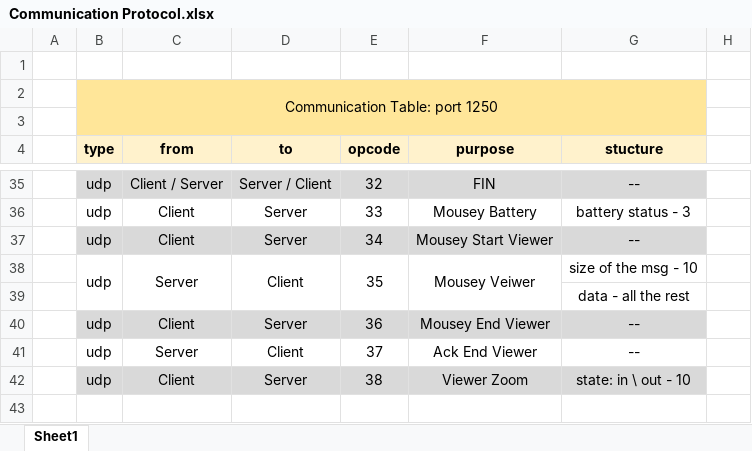
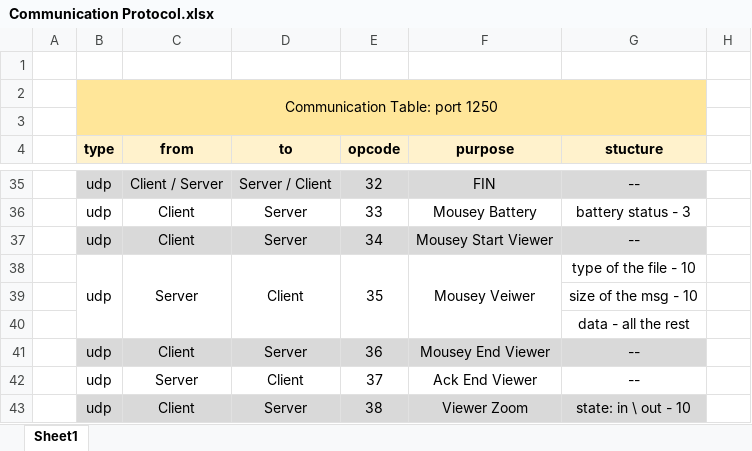
Before and after one commit to avraham101/Mousey-3.0, an Excel workbook: Docs/Communication Protocol.xlsx, sheet Sheet1, drawn as a sheet; only a part is shown, gaps mark what is left out; values as stored, in another font and other column widths than the file's, no borders; the diff names each change by its address in the sheet, - before the commit and + after, or states it on an @@ line.

```diff
--- a/Docs/Communication Protocol.xlsx (sheet Sheet1)
+++ b/Docs/Communication Protocol.xlsx (sheet Sheet1)
-G38 (stucture): size of the msg - 10
+G38 (stucture): type of the file - 10
+row 39:  |  |  |  |  |  | size of the msg - 10
```
Also changed, not shown: 21 other files.
